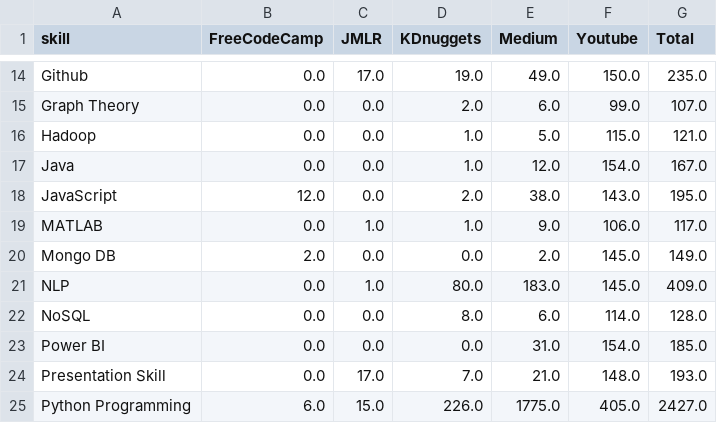
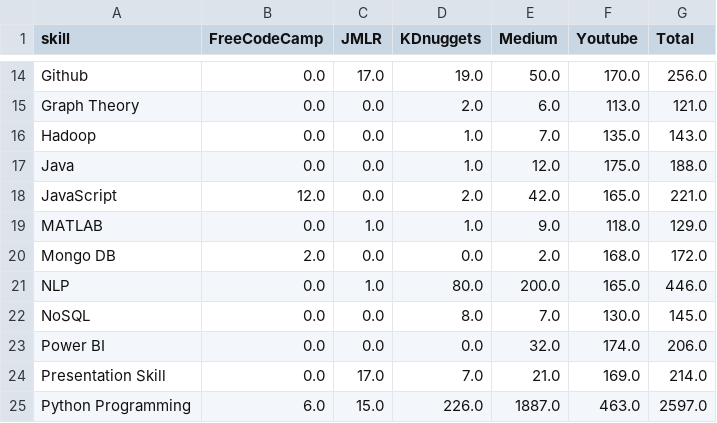
Before and after one commit to archonixm/python-web-scraper, a CSV file: DataSkillContentCount.csv, drawn as a sheet; only a part is shown, gaps mark what is left out; the diff covers the shown part only; the diff names each change by its address in the sheet, - before the commit and + after, or states it on an @@ line.

Commit message:
Update youtube scraper to include channel id

```diff
--- a/DataSkillContentCount.csv
+++ b/DataSkillContentCount.csv
-E14 (Medium): 49.0
+E14 (Medium): 50.0
-F14 (Youtube): 150.0
+F14 (Youtube): 170.0
-G14 (Total): 235.0
+G14 (Total): 256.0
-F15 (Youtube): 99.0
+F15 (Youtube): 113.0
-G15 (Total): 107.0
+G15 (Total): 121.0
-E16 (Medium): 5.0
+E16 (Medium): 7.0
-F16 (Youtube): 115.0
+F16 (Youtube): 135.0
-G16 (Total): 121.0
+G16 (Total): 143.0
-F17 (Youtube): 154.0
+F17 (Youtube): 175.0
-G17 (Total): 167.0
+G17 (Total): 188.0
-E18 (Medium): 38.0
+E18 (Medium): 42.0
-F18 (Youtube): 143.0
+F18 (Youtube): 165.0
-G18 (Total): 195.0
+G18 (Total): 221.0
-F19 (Youtube): 106.0
+F19 (Youtube): 118.0
-G19 (Total): 117.0
+G19 (Total): 129.0
-F20 (Youtube): 145.0
+F20 (Youtube): 168.0
-G20 (Total): 149.0
+G20 (Total): 172.0
-E21 (Medium): 183.0
+E21 (Medium): 200.0
-F21 (Youtube): 145.0
+F21 (Youtube): 165.0
-G21 (Total): 409.0
+G21 (Total): 446.0
-E22 (Medium): 6.0
+E22 (Medium): 7.0
-F22 (Youtube): 114.0
+F22 (Youtube): 130.0
-G22 (Total): 128.0
+G22 (Total): 145.0
-E23 (Medium): 31.0
+E23 (Medium): 32.0
-F23 (Youtube): 154.0
+F23 (Youtube): 174.0
-G23 (Total): 185.0
+G23 (Total): 206.0
-F24 (Youtube): 148.0
+F24 (Youtube): 169.0
-G24 (Total): 193.0
+G24 (Total): 214.0
-E25 (Medium): 1775.0
+E25 (Medium): 1887.0
-F25 (Youtube): 405.0
+F25 (Youtube): 463.0
-G25 (Total): 2427.0
+G25 (Total): 2597.0
```
Also changed, not shown: 61 edited cells elsewhere in this file, 9 other files.
